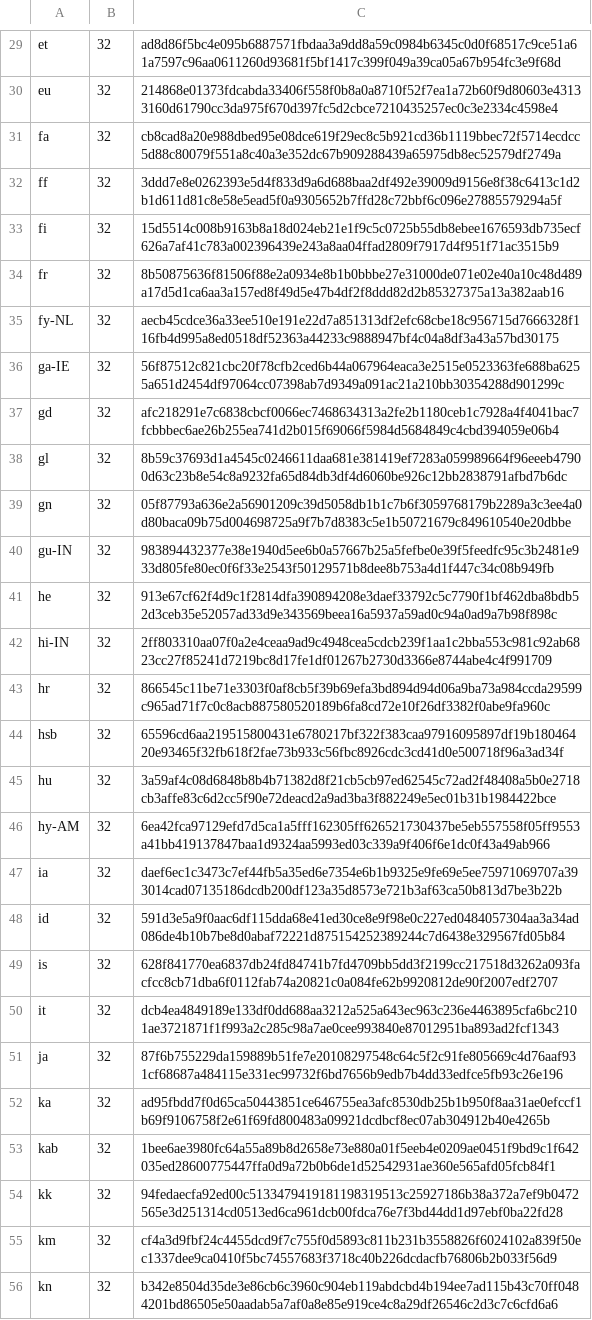
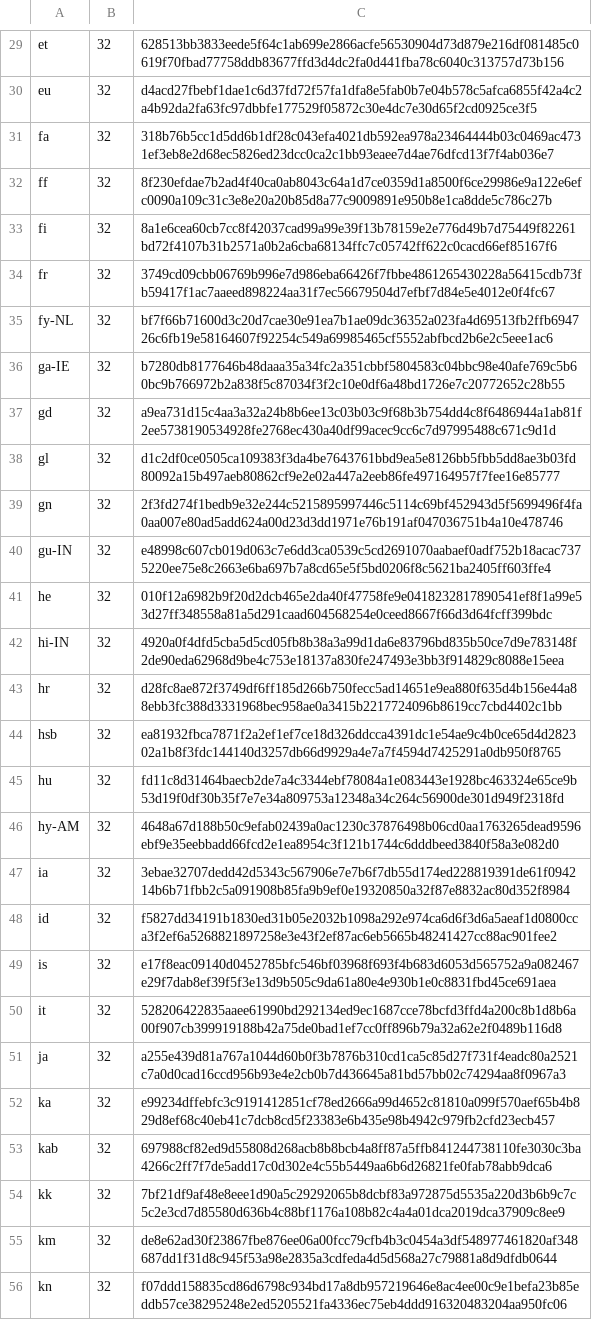
Before and after one commit to automateazure/chocolatey-packages, a CSV file: automatic/firefox/tools/LanguageChecksums.csv, drawn as a sheet; only a part is shown, gaps mark what is left out; the diff covers the shown part only; the diff names each change by its address in the sheet, - before the commit and + after, or states it on an @@ line.

```diff
--- a/automatic/firefox/tools/LanguageChecksums.csv
+++ b/automatic/firefox/tools/LanguageChecksums.csv
-C29: ad8d86f5bc4e095b6887571fbdaa3a9dd8a59c0984b6345c0d0f68517c9ce51a61a7597c96aa0611260d93681f5bf1417c399f049a39ca05a67b954fc3e9f68d
+C29: 628513bb3833eede5f64c1ab699e2866acfe56530904d73d879e216df081485c0619f70fbad77758ddb83677ffd3d4dc2fa0d441fba78c6040c313757d73b156
-C30: 214868e01373fdcabda33406f558f0b8a0a8710f52f7ea1a72b60f9d80603e43133160d61790cc3da975f670d397fc5d2cbce7210435257ec0c3e2334c4598e4
+C30: d4acd27fbebf1dae1c6d37fd72f57fa1dfa8e5fab0b7e04b578c5afca6855f42a4c2a4b92da2fa63fc97dbbfe177529f05872c30e4dc7e30d65f2cd0925ce3f5
-C31: cb8cad8a20e988dbed95e08dce619f29ec8c5b921cd36b1119bbec72f5714ecdcc5d88c80079f551a8c40a3e352dc67b909288439a65975db8ec52579df2749a
+C31: 318b76b5cc1d5dd6b1df28c043efa4021db592ea978a23464444b03c0469ac4731ef3eb8e2d68ec5826ed23dcc0ca2c1bb93eaee7d4ae76dfcd13f7f4ab036e7
-C32: 3ddd7e8e0262393e5d4f833d9a6d688baa2df492e39009d9156e8f38c6413c1d2b1d611d81c8e58e5ead5f0a9305652b7ffd28c72bbf6c096e27885579294a5f
+C32: 8f230efdae7b2ad4f40ca0ab8043c64a1d7ce0359d1a8500f6ce29986e9a122e6efc0090a109c31c3e8e20a20b85d8a77c9009891e950b8e1ca8dde5c786c27b
-C33: 15d5514c008b9163b8a18d024eb21e1f9c5c0725b55db8ebee1676593db735ecf626a7af41c783a002396439e243a8aa04ffad2809f7917d4f951f71ac3515b9
+C33: 8a1e6cea60cb7cc8f42037cad99a99e39f13b78159e2e776d49b7d75449f82261bd72f4107b31b2571a0b2a6cba68134ffc7c05742ff622c0cacd66ef85167f6
-C34: 8b50875636f81506f88e2a0934e8b1b0bbbe27e31000de071e02e40a10c48d489a17d5d1ca6aa3a157ed8f49d5e47b4df2f8ddd82d2b85327375a13a382aab16
+C34: 3749cd09cbb06769b996e7d986eba66426f7fbbe4861265430228a56415cdb73fb59417f1ac7aaeed898224aa31f7ec56679504d7efbf7d84e5e4012e0f4fc67
-C35: aecb45cdce36a33ee510e191e22d7a851313df2efc68cbe18c956715d7666328f116fb4d995a8ed0518df52363a44233c9888947bf4c04a8df3a43a57bd30175
+C35: bf7f66b71600d3c20d7cae30e91ea7b1ae09dc36352a023fa4d69513fb2ffb694726c6fb19e58164607f92254c549a69985465cf5552abfbcd2b6e2c5eee1ac6
-C36: 56f87512c821cbc20f78cfb2ced6b44a067964eaca3e2515e0523363fe688ba6255a651d2454df97064cc07398ab7d9349a091ac21a210bb30354288d901299c
+C36: b7280db8177646b48daaa35a34fc2a351cbbf5804583c04bbc98e40afe769c5b60bc9b766972b2a838f5c87034f3f2c10e0df6a48bd1726e7c20772652c28b55
-C37: afc218291e7c6838cbcf0066ec7468634313a2fe2b1180ceb1c7928a4f4041bac7fcbbbec6ae26b255ea741d2b015f69066f5984d5684849c4cbd394059e06b4
+C37: a9ea731d15c4aa3a32a24b8b6ee13c03b03c9f68b3b754dd4c8f6486944a1ab81f2ee5738190534928fe2768ec430a40df99acec9cc6c7d97995488c671c9d1d
-C38: 8b59c37693d1a4545c0246611daa681e381419ef7283a059989664f96eeeb47900d63c23b8e54c8a9232fa65d84db3df4d6060be926c12bb2838791afbd7b6dc
+C38: d1c2df0ce0505ca109383f3da4be7643761bbd9ea5e8126bb5fbb5dd8ae3b03fd80092a15b497aeb80862cf9e2e02a447a2eeb86fe497164957f7fee16e85777
-C39: 05f87793a636e2a56901209c39d5058db1b1c7b6f3059768179b2289a3c3ee4a0d80baca09b75d004698725a9f7b7d8383c5e1b50721679c849610540e20dbbe
+C39: 2f3fd274f1bedb9e32e244c5215895997446c5114c69bf452943d5f5699496f4fa0aa007e80ad5add624a00d23d3dd1971e76b191af047036751b4a10e478746
-C40: 983894432377e38e1940d5ee6b0a57667b25a5fefbe0e39f5feedfc95c3b2481e933d805fe80ec0f6f33e2543f50129571b8dee8b753a4d1f447c34c08b949fb
+C40: e48998c607cb019d063c7e6dd3ca0539c5cd2691070aabaef0adf752b18acac7375220ee75e8c2663e6ba697b7a8cd65e5f5bd0206f8c5621ba2405ff603ffe4
-C41: 913e67cf62f4d9c1f2814dfa390894208e3daef33792c5c7790f1bf462dba8bdb52d3ceb35e52057ad33d9e343569beea16a5937a59ad0c94a0ad9a7b98f898c
+C41: 010f12a6982b9f20d2dcb465e2da40f47758fe9e0418232817890541ef8f1a99e53d27ff348558a81a5d291caad604568254e0ceed8667f66d3d64fcff399bdc
-C42: 2ff803310aa07f0a2e4ceaa9ad9c4948cea5cdcb239f1aa1c2bba553c981c92ab6823cc27f85241d7219bc8d17fe1df01267b2730d3366e8744abe4c4f991709
+C42: 4920a0f4dfd5cba5d5cd05fb8b38a3a99d1da6e83796bd835b50ce7d9e783148f2de90eda62968d9be4c753e18137a830fe247493e3bb3f914829c8088e15eea
-C43: 866545c11be71e3303f0af8cb5f39b69efa3bd894d94d06a9ba73a984ccda29599c965ad71f7c0c8acb887580520189b6fa8cd72e10f26df3382f0abe9fa960c
+C43: d28fc8ae872f3749df6ff185d266b750fecc5ad14651e9ea880f635d4b156e44a88ebb3fc388d3331968bec958ae0a3415b2217724096b8619cc7cbd4402c1bb
-C44: 65596cd6aa219515800431e6780217bf322f383caa97916095897df19b18046420e93465f32fb618f2fae73b933c56fbc8926cdc3cd41d0e500718f96a3ad34f
+C44: ea81932fbca7871f2a2ef1ef7ce18d326ddcca4391dc1e54ae9c4b0ce65d4d282302a1b8f3fdc144140d3257db66d9929a4e7a7f4594d7425291a0db950f8765
-C45: 3a59af4c08d6848b8b4b71382d8f21cb5cb97ed62545c72ad2f48408a5b0e2718cb3affe83c6d2cc5f90e72deacd2a9ad3ba3f882249e5ec01b31b1984422bce
+C45: fd11c8d31464baecb2de7a4c3344ebf78084a1e083443e1928bc463324e65ce9b53d19f0df30b35f7e7e34a809753a12348a34c264c56900de301d949f2318fd
-C46: 6ea42fca97129efd7d5ca1a5fff162305ff626521730437be5eb557558f05ff9553a41bb419137847baa1d9324aa5993ed03c339a9f406f6e1dc0f43a49ab966
+C46: 4648a67d188b50c9efab02439a0ac1230c37876498b06cd0aa1763265dead9596ebf9e35eebbadd66fcd2e1ea8954c3f121b1744c6dddbeed3840f58a3e082d0
-C47: daef6ec1c3473c7ef44fb5a35ed6e7354e6b1b9325e9fe69e5ee75971069707a393014cad07135186dcdb200df123a35d8573e721b3af63ca50b813d7be3b22b
+C47: 3ebae32707dedd42d5343c567906e7e7b6f7db55d174ed228819391de61f094214b6b71fbb2c5a091908b85fa9b9ef0e19320850a32f87e8832ac80d352f8984
-C48: 591d3e5a9f0aac6df115dda68e41ed30ce8e9f98e0c227ed0484057304aa3a34ad086de4b10b7be8d0abaf72221d875154252389244c7d6438e329567fd05b84
+C48: f5827dd34191b1830ed31b05e2032b1098a292e974ca6d6f3d6a5aeaf1d0800cca3f2ef6a5268821897258e3e43f2ef87ac6eb5665b48241427cc88ac901fee2
-C49: 628f841770ea6837db24fd84741b7fd4709bb5dd3f2199cc217518d3262a093facfcc8cb71dba6f0112fab74a20821c0a084fe62b9920812de90f2007edf2707
+C49: e17f8eac09140d0452785bfc546bf03968f693f4b683d6053d565752a9a082467e29f7dab8ef39f5f3e13d9b505c9da61a80e4e930b1e0c8831fbd45ce691aea
-C50: dcb4ea4849189e133df0dd688aa3212a525a643ec963c236e4463895cfa6bc2101ae3721871f1f993a2c285c98a7ae0cee993840e87012951ba893ad2fcf1343
+C50: 528206422835aaee61990bd292134ed9ec1687cce78bcfd3ffd4a200c8b1d8b6a00f907cb399919188b42a75de0bad1ef7cc0ff896b79a32a62e2f0489b116d8
-C51: 87f6b755229da159889b51fe7e20108297548c64c5f2c91fe805669c4d76aaf931cf68687a484115e331ec99732f6bd7656b9edb7b4dd33edfce5fb93c26e196
+C51: a255e439d81a767a1044d60b0f3b7876b310cd1ca5c85d27f731f4eadc80a2521c7a0d0cad16ccd956b93e4e2cb0b7d436645a81bd57bb02c74294aa8f0967a3
-C52: ad95fbdd7f0d65ca50443851ce646755ea3afc8530db25b1b950f8aa31ae0efccf1b69f9106758f2e61f69fd800483a09921dcdbcf8ec07ab304912b40e4265b
+C52: e99234dffebfc3c9191412851cf78ed2666a99d4652c81810a099f570aef65b4b829d8ef68c40eb41c7dcb8cd5f23383e6b435e98b4942c979fb2cfd23ecb457
-C53: 1bee6ae3980fc64a55a89b8d2658e73e880a01f5eeb4e0209ae0451f9bd9c1f642035ed28600775447ffa0d9a72b0b6de1d52542931ae360e565afd05fcb84f1
+C53: 697988cf82ed9d55808d268acb8b8bcb4a8ff87a5ffb841244738110fe3030c3ba4266c2ff7f7de5add17c0d302e4c55b5449aa6b6d26821fe0fab78abb9dca6
-C54: 94fedaecfa92ed00c5133479419181198319513c25927186b38a372a7ef9b0472565e3d251314cd0513ed6ca961dcb00fdca76e7f3bd44dd1d97ebf0ba22fd28
+C54: 7bf21df9af48e8eee1d90a5c29292065b8dcbf83a972875d5535a220d3b6b9c7c5c2e3cd7d85580d636b4c88bf1176a108b82c4a4a01dca2019dca37909c8ee9
-C55: cf4a3d9fbf24c4455dcd9f7c755f0d5893c811b231b3558826f6024102a839f50ec1337dee9ca0410f5bc74557683f3718c40b226dcdacfb76806b2b033f56d9
+C55: de8e62ad30f23867fbe876ee06a00fcc79cfb4b3c0454a3df548977461820af348687dd1f31d8c945f53a98e2835a3cdfeda4d5d568a27c79881a8d9dfdb0644
-C56: b342e8504d35de3e86cb6c3960c904eb119abdcbd4b194ee7ad115b43c70ff0484201bd86505e50aadab5a7af0a8e85e919ce4c8a29df26546c2d3c7c6cfd6a6
+C56: f07ddd158835cd86d6798c934bd17a8db957219646e8ac4ee00c9e1befa23b85eddb57ce38295248e2ed5205521fa4336ec75eb4ddd916320483204aa950fc06
```
Also changed, not shown: 168 edited cells elsewhere in this file, 47 other files.
